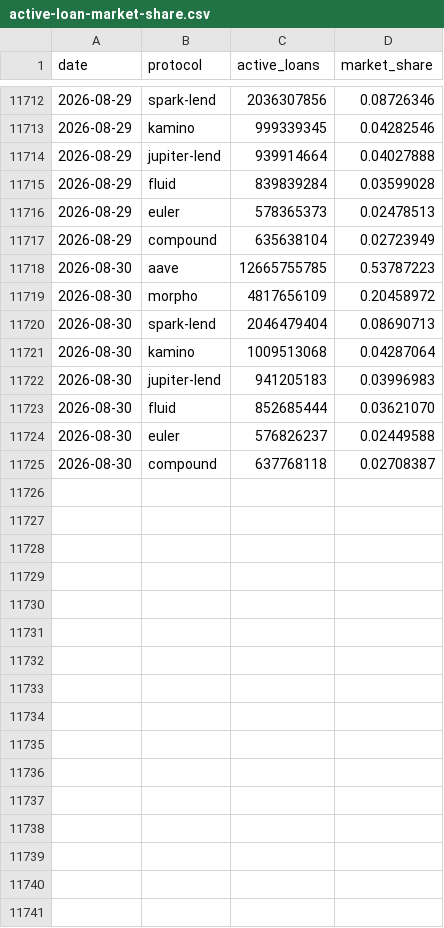
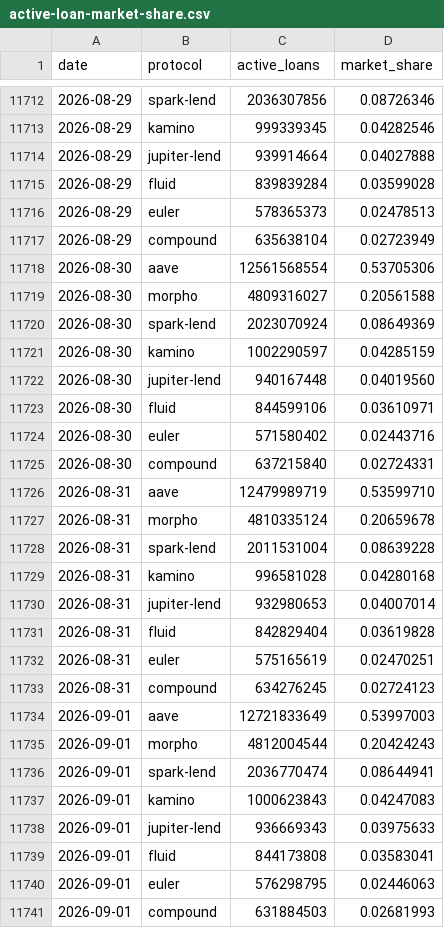
Before and after one commit to DeFi-Kai/defi-credit-market-dashboard, a CSV file: data/active-loan-market-share.csv, drawn as a sheet; only a part is shown, gaps mark what is left out; the diff covers the shown part only.

Commit message:
feat: add lending market overview analytics

```diff
--- a/data/active-loan-market-share.csv
+++ b/data/active-loan-market-share.csv
@@ -11717,9 +11717,25 @@ date,protocol,active_loans,market_share
 2026-08-29,compound,635638104,0.02723949
-2026-08-30,aave,12665755785,0.53787223
-2026-08-30,morpho,4817656109,0.20458972
-2026-08-30,spark-lend,2046479404,0.08690713
-2026-08-30,kamino,1009513068,0.04287064
-2026-08-30,jupiter-lend,941205183,0.03996983
-2026-08-30,fluid,852685444,0.03621070
-2026-08-30,euler,576826237,0.02449588
-2026-08-30,compound,637768118,0.02708387
+2026-08-30,aave,12561568554,0.53705306
+2026-08-30,morpho,4809316027,0.20561588
+2026-08-30,spark-lend,2023070924,0.08649369
+2026-08-30,kamino,1002290597,0.04285159
+2026-08-30,jupiter-lend,940167448,0.04019560
+2026-08-30,fluid,844599106,0.03610971
+2026-08-30,euler,571580402,0.02443716
+2026-08-30,compound,637215840,0.02724331
+2026-08-31,aave,12479989719,0.53599710
+2026-08-31,morpho,4810335124,0.20659678
+2026-08-31,spark-lend,2011531004,0.08639228
+2026-08-31,kamino,996581028,0.04280168
+2026-08-31,jupiter-lend,932980653,0.04007014
+2026-08-31,fluid,842829404,0.03619828
+2026-08-31,euler,575165619,0.02470251
+2026-08-31,compound,634276245,0.02724123
+2026-09-01,aave,12721833649,0.53997003
+2026-09-01,morpho,4812004544,0.20424243
+2026-09-01,spark-lend,2036770474,0.08644941
+2026-09-01,kamino,1000623843,0.04247083
+2026-09-01,jupiter-lend,936669343,0.03975633
+2026-09-01,fluid,844173808,0.03583041
+2026-09-01,euler,576298795,0.02446063
+2026-09-01,compound,631884503,0.02681993
```
Also changed, not shown: 8 added rows elsewhere in this file, 11 other files.
